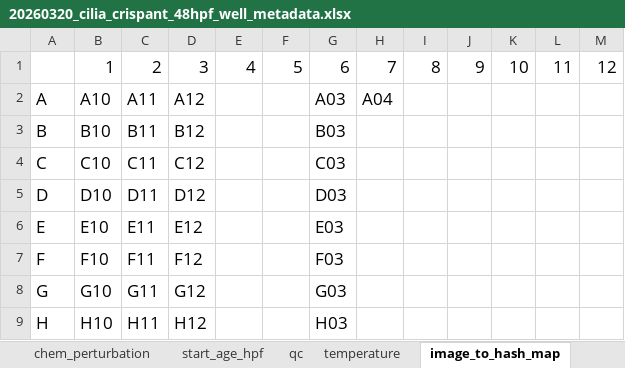
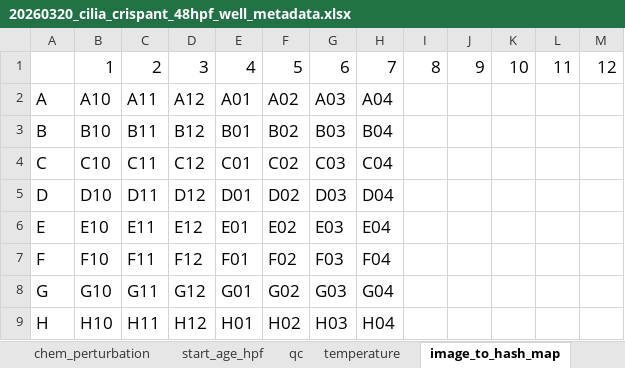
Before and after one commit to Marazzano/morphseq, an Excel workbook: results/mcolon/20260607_sci_cilia_gene14_imaging_qc/source_plate_metadata_excels/20260320_cilia_crispant_48hpf_well_metadata.xlsx, sheet image_to_hash_map, drawn as a sheet; values as stored, in another font and other column widths than the file's, no borders; the diff names each change by its address in the sheet, - before the commit and + after, or states it on an @@ line.

```diff
--- a/results/mcolon/20260607_sci_cilia_gene14_imaging_qc/source_plate_metadata_excels/20260320_cilia_crispant_48hpf_well_metadata.xlsx (sheet image_to_hash_map)
+++ b/results/mcolon/20260607_sci_cilia_gene14_imaging_qc/source_plate_metadata_excels/20260320_cilia_crispant_48hpf_well_metadata.xlsx (sheet image_to_hash_map)
-E2: (empty)
+E2: A01
-F2: (empty)
+F2: A02
-E3: (empty)
+E3: B01
-F3: (empty)
+F3: B02
-H3: (empty)
+H3: B04
-E4: (empty)
+E4: C01
-F4: (empty)
+F4: C02
-H4: (empty)
+H4: C04
-E5: (empty)
+E5: D01
-F5: (empty)
+F5: D02
-H5: (empty)
+H5: D04
-E6: (empty)
+E6: E01
-F6: (empty)
+F6: E02
-H6: (empty)
+H6: E04
-E7: (empty)
+E7: F01
-F7: (empty)
+F7: F02
-H7: (empty)
+H7: F04
-E8: (empty)
+E8: G01
-F8: (empty)
+F8: G02
-H8: (empty)
+H8: G04
-E9: (empty)
+E9: H01
-F9: (empty)
+F9: H02
-H9: (empty)
+H9: H04
```
Also changed, not shown: sheet hash_plate_num, results/mcolon/20260607_sci_cilia_gene14_imaging_qc/source_plate_metadata_excels/20260319_cilia_crispant_24hpf_well_metadata.xlsx, results/mcolon/20260607_sci_cilia_gene14_imaging_qc/source_plate_metadata_excels/20260324_cep290_30hpf_plate01_well_metadata.xlsx, 9 other files.
